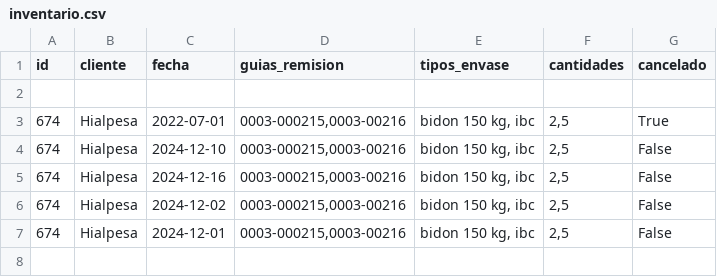
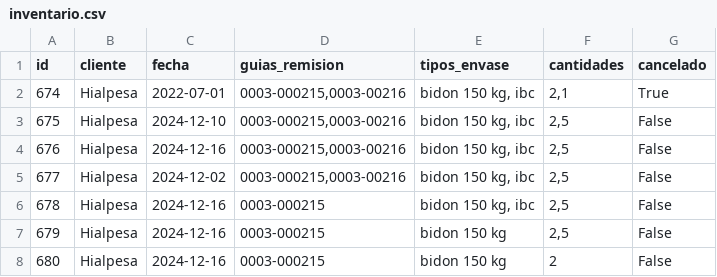
Before and after one commit to leiqne/Argo-Inventory, a CSV file: src/data/inventario.csv, drawn as a sheet; removed rows and columns are numbered as before the commit, all else as after; the diff names each change by its address in the sheet, - before the commit and + after, or states it on an @@ line.

```diff
--- a/src/data/inventario.csv
+++ b/src/data/inventario.csv
-row 2: (empty)
-F2 (cantidades): 2,5
+F2 (cantidades): 2,1
-A3 (id): 674
+A3 (id): 675
-A4 (id): 674
+A4 (id): 676
-A5 (id): 674
+A5 (id): 677
-A6 (id): 674
+A6 (id): 678
-C6 (fecha): 2024-12-01
+C6 (fecha): 2024-12-16
-D6 (guias_remision): 0003-000215,0003-00216
+D6 (guias_remision): 0003-000215
+row 7: 679 | Hialpesa | 2024-12-16 | 0003-000215 | bidon 150 kg | 2,5 | False
+row 8: 680 | Hialpesa | 2024-12-16 | 0003-000215 | bidon 150 kg | 2 | False
```
Also changed, not shown: 2 other files.
